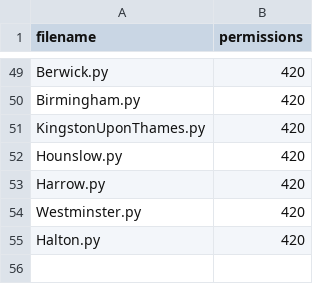
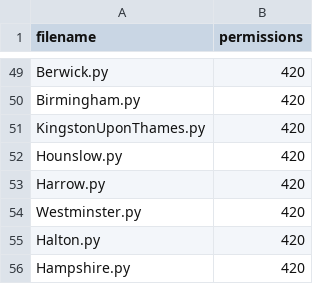
Before and after one commit to richardkeen/planningalerts, a CSV file: python_scrapers/OtherFilesToCopy.csv, drawn as a sheet; only a part is shown, gaps mark what is left out; the diff names each change by its address in the sheet, - before the commit and + after, or states it on an @@ line.

```diff
--- a/python_scrapers/OtherFilesToCopy.csv
+++ b/python_scrapers/OtherFilesToCopy.csv
+row 56: Hampshire.py | 420
```
Also changed, not shown: python_scrapers/SitesToGenerate.csv, 1 other file.
